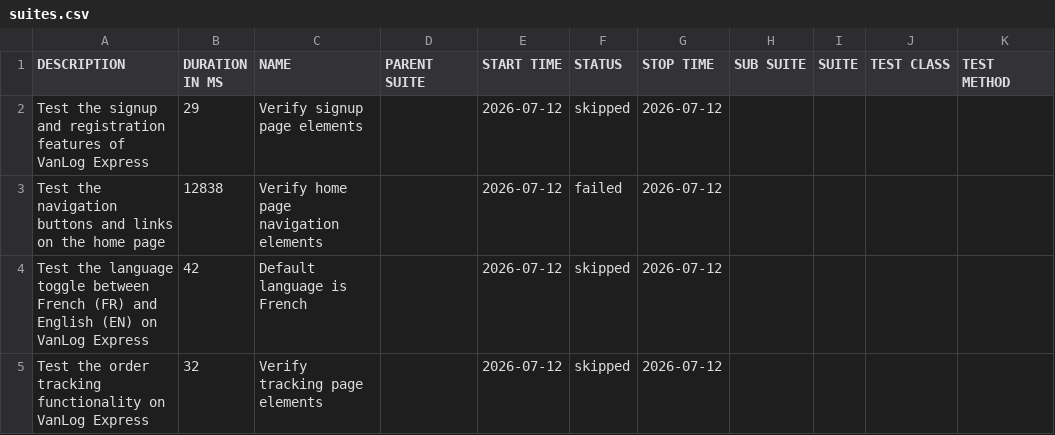
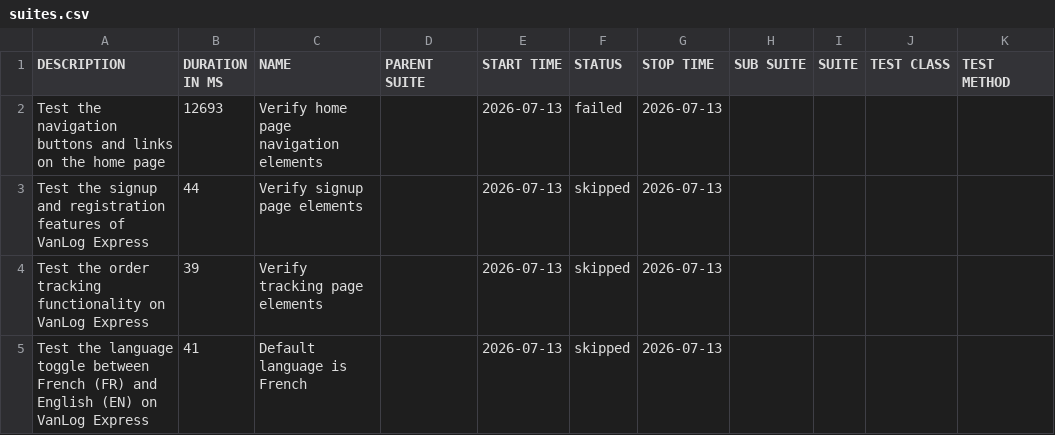
Before and after one commit to Raef211/Automation-vanlog-express, a CSV file: nightly/data/suites.csv, drawn as a sheet.

```diff
--- a/nightly/data/suites.csv
+++ b/nightly/data/suites.csv
@@ -1,5 +1,5 @@
 "DESCRIPTION","DURATION IN MS","NAME","PARENT SUITE","START TIME","STATUS","STOP TIME","SUB SUITE","SUITE","TEST CLASS","TEST METHOD"
-"Test the signup and registration features of VanLog Express","29","Verify signup page elements","","2026-07-12","skipped","2026-07-12","","","",""
-"Test the navigation buttons and links on the home page","12838","Verify home page navigation elements","","2026-07-12","failed","2026-07-12","","","",""
-"Test the language toggle between French (FR) and English (EN) on VanLog Express","42","Default language is French","","2026-07-12","skipped","2026-07-12","","","",""
-"Test the order tracking functionality on VanLog Express","32","Verify tracking page elements","","2026-07-12","skipped","2026-07-12","","","",""
+"Test the navigation buttons and links on the home page","12693","Verify home page navigation elements","","2026-07-13","failed","2026-07-13","","","",""
+"Test the signup and registration features of VanLog Express","44","Verify signup page elements","","2026-07-13","skipped","2026-07-13","","","",""
+"Test the order tracking functionality on VanLog Express","39","Verify tracking page elements","","2026-07-13","skipped","2026-07-13","","","",""
+"Test the language toggle between French (FR) and English (EN) on VanLog Express","41","Default language is French","","2026-07-13","skipped","2026-07-13","","","",""
```
Also changed, not shown: nightly/data/behaviors.csv, 20 other files.
